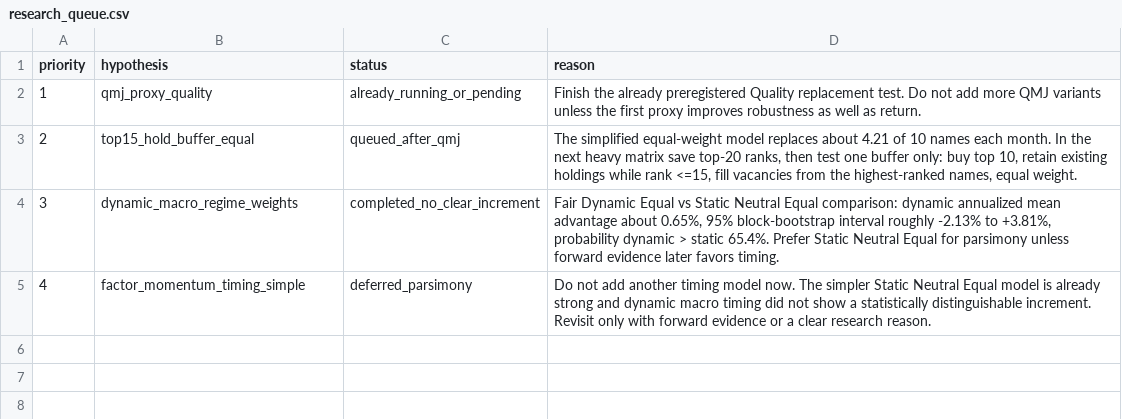
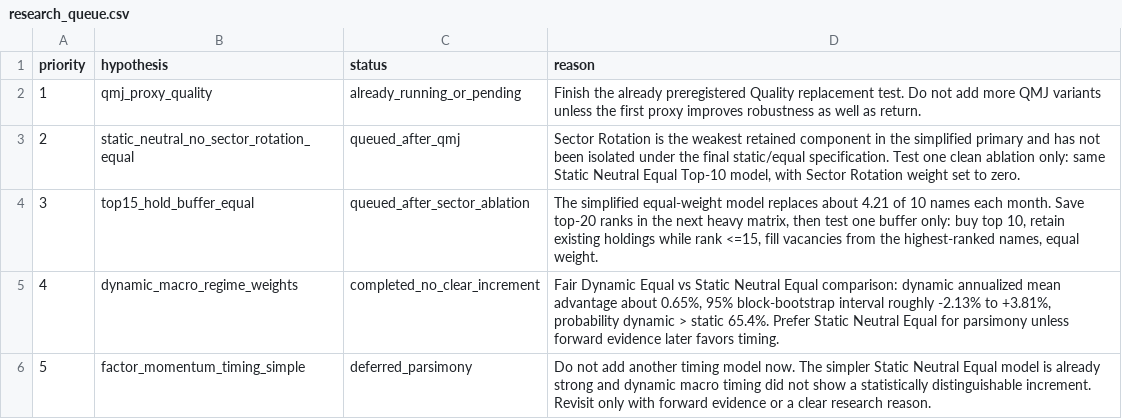
Before and after one commit to TACSANX/regime-factor-investing, a CSV file: research_queue.csv, drawn as a sheet.

Commit message:
research: queue final simple factor ablation

```diff
--- a/research_queue.csv
+++ b/research_queue.csv
@@ -2,4 +2,5 @@ priority,hypothesis,status,reason
 1,qmj_proxy_quality,already_running_or_pending,"Finish the already preregistered Quality replacement test. Do not add more QMJ variants unless the first proxy improves robustness as well as return."
-2,top15_hold_buffer_equal,queued_after_qmj,"The simplified equal-weight model replaces about 4.21 of 10 names each month. In the next heavy matrix save top-20 ranks, then test one buffer only: buy top 10, retain existing holdings while rank <=15, fill vacancies from the highest-ranked names, equal weight."
-3,dynamic_macro_regime_weights,completed_no_clear_increment,"Fair Dynamic Equal vs Static Neutral Equal comparison: dynamic annualized mean advantage about 0.65%, 95% block-bootstrap interval roughly -2.13% to +3.81%, probability dynamic > static 65.4%. Prefer Static Neutral Equal for parsimony unless forward evidence later favors timing."
-4,factor_momentum_timing_simple,deferred_parsimony,"Do not add another timing model now. The simpler Static Neutral Equal model is already strong and dynamic macro timing did not show a statistically distinguishable increment. Revisit only with forward evidence or a clear research reason."
+2,static_neutral_no_sector_rotation_equal,queued_after_qmj,"Sector Rotation is the weakest retained component in the simplified primary and has not been isolated under the final static/equal specification. Test one clean ablation only: same Static Neutral Equal Top-10 model, with Sector Rotation weight set to zero."
+3,top15_hold_buffer_equal,queued_after_sector_ablation,"The simplified equal-weight model replaces about 4.21 of 10 names each month. Save top-20 ranks in the next heavy matrix, then test one buffer only: buy top 10, retain existing holdings while rank <=15, fill vacancies from the highest-ranked names, equal weight."
+4,dynamic_macro_regime_weights,completed_no_clear_increment,"Fair Dynamic Equal vs Static Neutral Equal comparison: dynamic annualized mean advantage about 0.65%, 95% block-bootstrap interval roughly -2.13% to +3.81%, probability dynamic > static 65.4%. Prefer Static Neutral Equal for parsimony unless forward evidence later favors timing."
+5,factor_momentum_timing_simple,deferred_parsimony,"Do not add another timing model now. The simpler Static Neutral Equal model is already strong and dynamic macro timing did not show a statistically distinguishable increment. Revisit only with forward evidence or a clear research reason."
```
